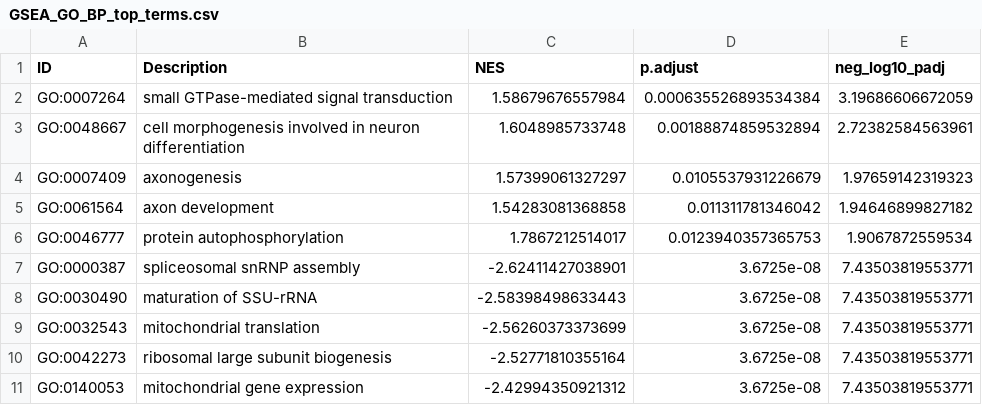
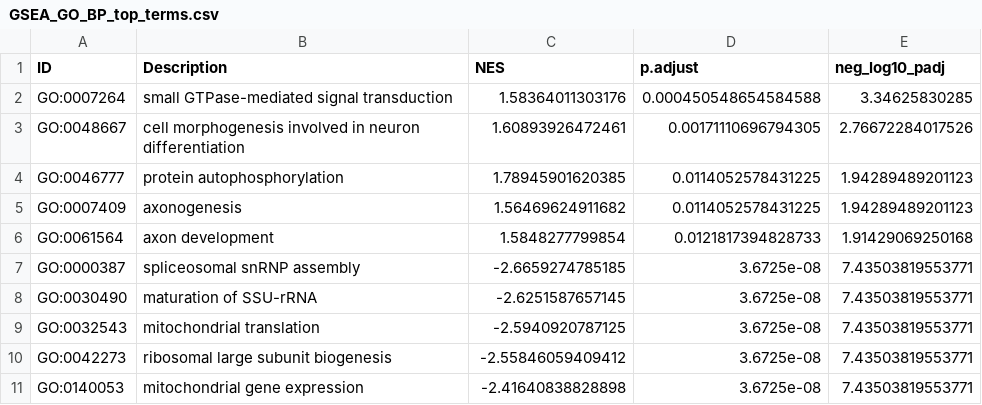
Before and after one commit to MaryamKhatibi/rnaseq-drug-resistance-analysis, a CSV file: results/deseq2/GSEA_GO_BP_top_terms.csv, drawn as a sheet.

```diff
--- a/results/deseq2/GSEA_GO_BP_top_terms.csv
+++ b/results/deseq2/GSEA_GO_BP_top_terms.csv
@@ -1,11 +1,11 @@
 "ID","Description","NES","p.adjust","neg_log10_padj"
-"GO:0007264","small GTPase-mediated signal transduction",1.58679676557984,0.000635526893534384,3.19686606672059
-"GO:0048667","cell morphogenesis involved in neuron differentiation",1.6048985733748,0.00188874859532894,2.72382584563961
-"GO:0007409","axonogenesis",1.57399061327297,0.0105537931226679,1.97659142319323
-"GO:0061564","axon development",1.54283081368858,0.011311781346042,1.94646899827182
-"GO:0046777","protein autophosphorylation",1.7867212514017,0.0123940357365753,1.9067872559534
-"GO:0000387","spliceosomal snRNP assembly",-2.62411427038901,3.6725e-08,7.43503819553771
-"GO:0030490","maturation of SSU-rRNA",-2.58398498633443,3.6725e-08,7.43503819553771
-"GO:0032543","mitochondrial translation",-2.56260373373699,3.6725e-08,7.43503819553771
-"GO:0042273","ribosomal large subunit biogenesis",-2.52771810355164,3.6725e-08,7.43503819553771
-"GO:0140053","mitochondrial gene expression",-2.42994350921312,3.6725e-08,7.43503819553771
+"GO:0007264","small GTPase-mediated signal transduction",1.58364011303176,0.000450548654584588,3.34625830285
+"GO:0048667","cell morphogenesis involved in neuron differentiation",1.60893926472461,0.00171110696794305,2.76672284017526
+"GO:0046777","protein autophosphorylation",1.78945901620385,0.0114052578431225,1.94289489201123
+"GO:0007409","axonogenesis",1.56469624911682,0.0114052578431225,1.94289489201123
+"GO:0061564","axon development",1.5848277799854,0.0121817394828733,1.91429069250168
+"GO:0000387","spliceosomal snRNP assembly",-2.6659274785185,3.6725e-08,7.43503819553771
+"GO:0030490","maturation of SSU-rRNA",-2.6251587657145,3.6725e-08,7.43503819553771
+"GO:0032543","mitochondrial translation",-2.5940920787125,3.6725e-08,7.43503819553771
+"GO:0042273","ribosomal large subunit biogenesis",-2.55846059409412,3.6725e-08,7.43503819553771
+"GO:0140053","mitochondrial gene expression",-2.41640838828898,3.6725e-08,7.43503819553771
```
Also changed, not shown: results/deseq2/GSEA_GO_BP.csv, results/deseq2/GSEA_GO_BP_simplified.csv, 12 other files.
